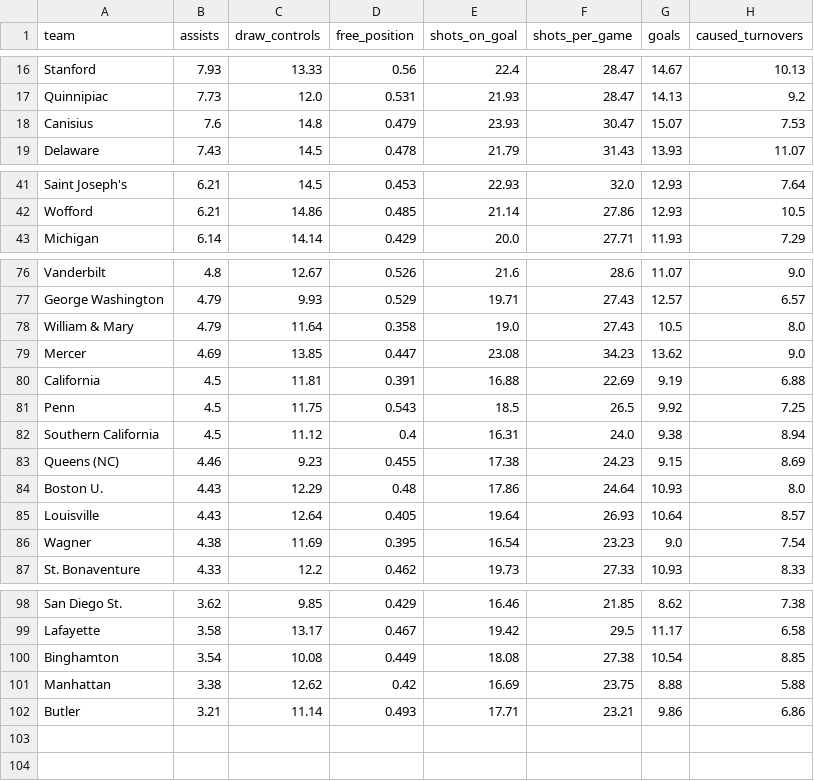
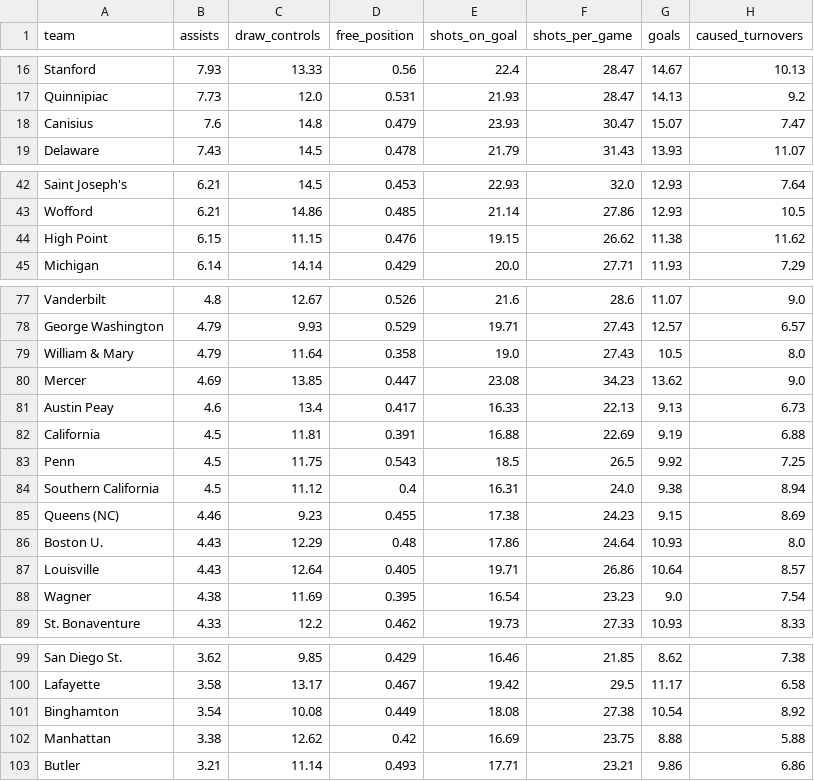
Before and after one commit to Avery-May-2/ncaa-womens-lacrosse-offense, a CSV file: data/ncaa_womens_lacrosse_team_stats_2026.csv, drawn as a sheet; only a part is shown, gaps mark what is left out; the diff covers the shown part only.

```diff
--- a/data/ncaa_womens_lacrosse_team_stats_2026.csv
+++ b/data/ncaa_womens_lacrosse_team_stats_2026.csv
@@ -17,3 +17,3 @@ Stanford,7.93,13.33,0.56,22.4,28.47,14.67,10.13
 Quinnipiac,7.73,12.0,0.531,21.93,28.47,14.13,9.2
-Canisius,7.6,14.8,0.479,23.93,30.47,15.07,7.53
+Canisius,7.6,14.8,0.479,23.93,30.47,15.07,7.47
 Delaware,7.43,14.5,0.478,21.79,31.43,13.93,11.07
@@ -42,2 +43,3 @@ Saint Joseph's,6.21,14.5,0.453,22.93,32.0,12.93,7.64
 Wofford,6.21,14.86,0.485,21.14,27.86,12.93,10.5
+High Point,6.15,11.15,0.476,19.15,26.62,11.38,11.62
 Michigan,6.14,14.14,0.429,20.0,27.71,11.93,7.29
@@ -79,2 +80,3 @@ William & Mary,4.79,11.64,0.358,19.0,27.43,10.5,8.0
 Mercer,4.69,13.85,0.447,23.08,34.23,13.62,9.0
+Austin Peay,4.6,13.4,0.417,16.33,22.13,9.13,6.73
 California,4.5,11.81,0.391,16.88,22.69,9.19,6.88
@@ -84,3 +86,3 @@ Queens (NC),4.46,9.23,0.455,17.38,24.23,9.15,8.69
 Boston U.,4.43,12.29,0.48,17.86,24.64,10.93,8.0
-Louisville,4.43,12.64,0.405,19.64,26.93,10.64,8.57
+Louisville,4.43,12.64,0.405,19.71,26.86,10.64,8.57
 Wagner,4.38,11.69,0.395,16.54,23.23,9.0,7.54
@@ -99,3 +100,3 @@ San Diego St.,3.62,9.85,0.429,16.46,21.85,8.62,7.38
 Lafayette,3.58,13.17,0.467,19.42,29.5,11.17,6.58
-Binghamton,3.54,10.08,0.449,18.08,27.38,10.54,8.85
+Binghamton,3.54,10.08,0.449,18.08,27.38,10.54,8.92
 Manhattan,3.38,12.62,0.42,16.69,23.75,8.88,5.88
```
Also changed, not shown: 5 added rows, 6 removed rows and 3 edited cells elsewhere in this file.
